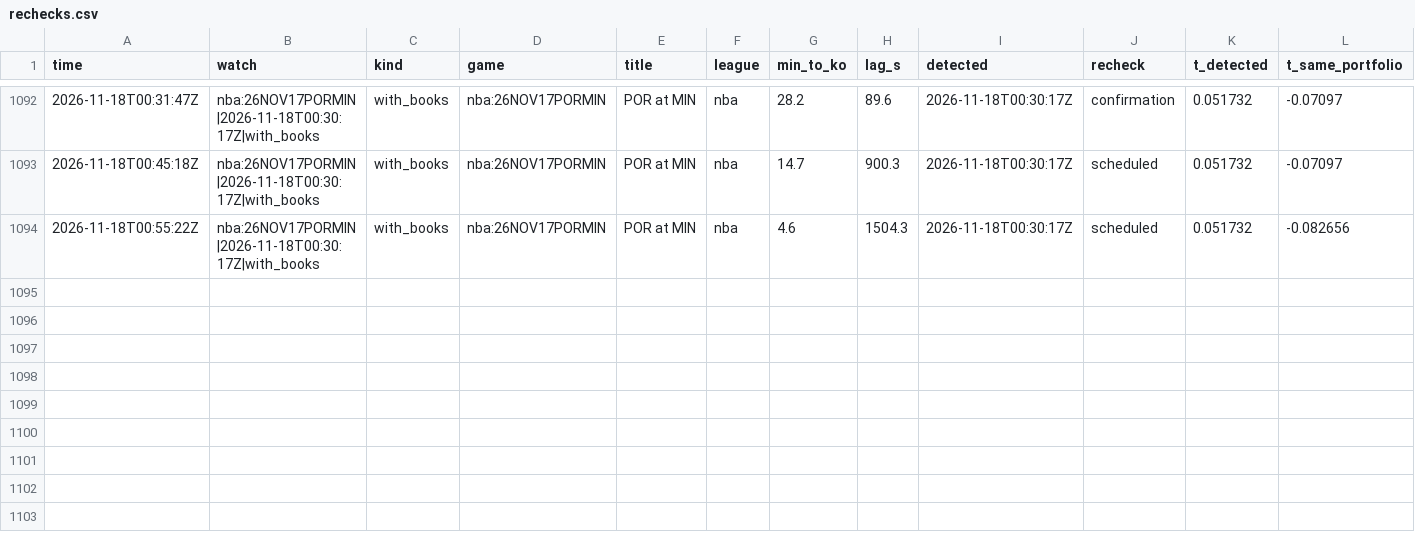
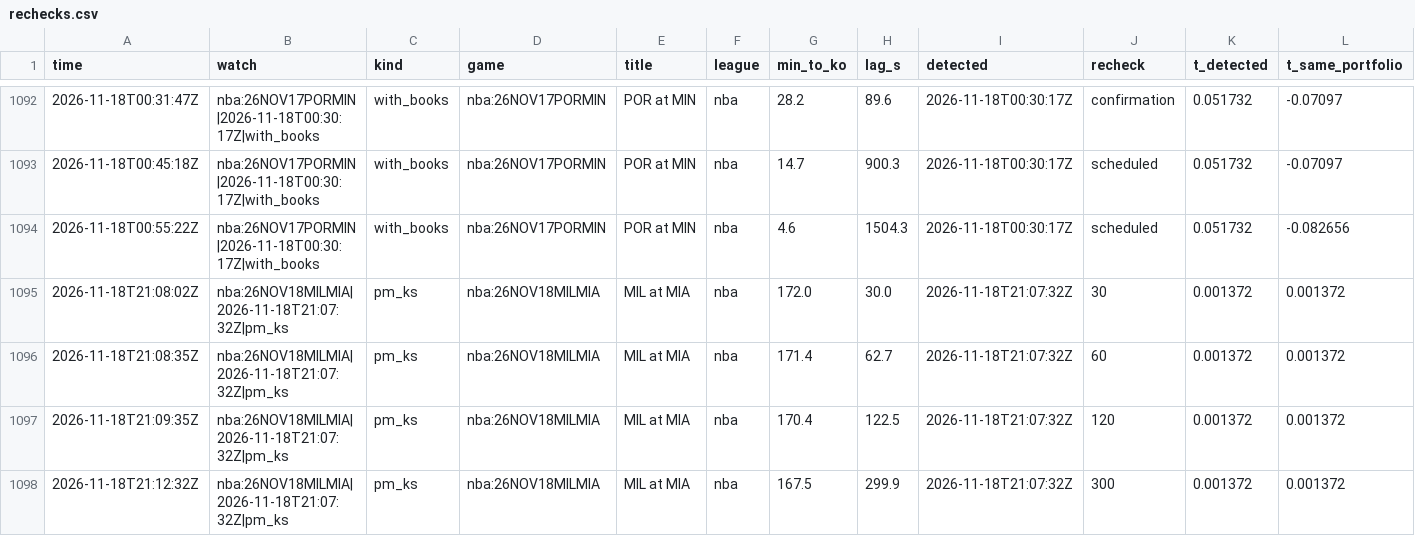
Before and after one commit to TFGdeprova/tfg-upf-test, a CSV file: results/rechecks.csv, drawn as a sheet; only a part is shown, gaps mark what is left out; rows hold the shown columns only; the diff names each change by its address in the sheet, - before the commit and + after, or states it on an @@ line.

```diff
--- a/results/rechecks.csv
+++ b/results/rechecks.csv
+row 1095: 2026-11-18T21:08:02Z | nba:26NOV18MILMIA|2026-11-18T21:07:32Z|pm_ks | pm_ks | nba:26NOV18MILMIA | MIL at MIA | nba | 172.0 | 30.0 | 2026-11-18T21:07:32Z | 30 | 0.001372 | 0.001372
+row 1096: 2026-11-18T21:08:35Z | nba:26NOV18MILMIA|2026-11-18T21:07:32Z|pm_ks | pm_ks | nba:26NOV18MILMIA | MIL at MIA | nba | 171.4 | 62.7 | 2026-11-18T21:07:32Z | 60 | 0.001372 | 0.001372
+row 1097: 2026-11-18T21:09:35Z | nba:26NOV18MILMIA|2026-11-18T21:07:32Z|pm_ks | pm_ks | nba:26NOV18MILMIA | MIL at MIA | nba | 170.4 | 122.5 | 2026-11-18T21:07:32Z | 120 | 0.001372 | 0.001372
+row 1098: 2026-11-18T21:12:32Z | nba:26NOV18MILMIA|2026-11-18T21:07:32Z|pm_ks | pm_ks | nba:26NOV18MILMIA | MIL at MIA | nba | 167.5 | 299.9 | 2026-11-18T21:07:32Z | 300 | 0.001372 | 0.001372
```
Also changed, not shown: results/depth.csv, 3 other files.
